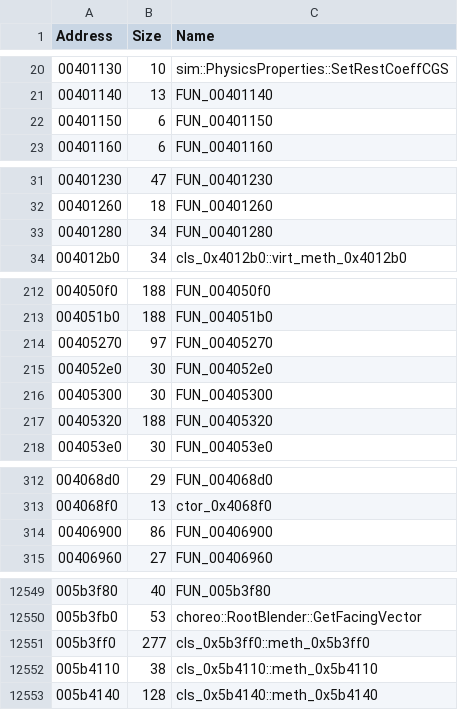
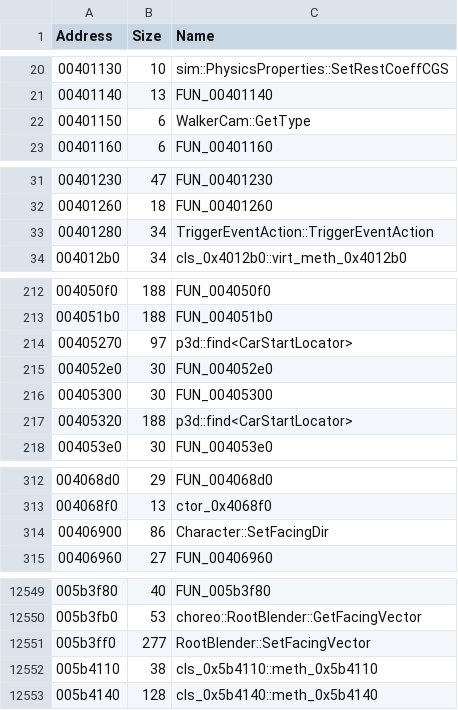
Before and after one commit to donutteam/shar-crash-analyser, a CSV file: Symbols/shar_symbols.csv, drawn as a sheet; only a part is shown, gaps mark what is left out; the diff covers the shown part only.

Commit message:
Update shar_symbols.csv

```diff
--- a/Symbols/shar_symbols.csv
+++ b/Symbols/shar_symbols.csv
@@ -21,3 +21,3 @@
 "00401140","13","FUN_00401140"
-"00401150","6","FUN_00401150"
+"00401150","6","WalkerCam::GetType"
 "00401160","6","FUN_00401160"
@@ -32,3 +32,3 @@
 "00401260","18","FUN_00401260"
-"00401280","34","FUN_00401280"
+"00401280","34","TriggerEventAction::TriggerEventAction"
 "004012b0","34","cls_0x4012b0::virt_meth_0x4012b0"
@@ -213,6 +213,6 @@
 "004051b0","188","FUN_004051b0"
-"00405270","97","FUN_00405270"
+"00405270","97","p3d::find<CarStartLocator>"
 "004052e0","30","FUN_004052e0"
 "00405300","30","FUN_00405300"
-"00405320","188","FUN_00405320"
+"00405320","188","p3d::find<CarStartLocator>"
 "004053e0","30","FUN_004053e0"
@@ -313,3 +313,3 @@
 "004068f0","13","ctor_0x4068f0"
-"00406900","86","FUN_00406900"
+"00406900","86","Character::SetFacingDir"
 "00406960","27","FUN_00406960"
@@ -12550,3 +12550,3 @@
 "005b3fb0","53","choreo::RootBlender::GetFacingVector"
-"005b3ff0","277","cls_0x5b3ff0::meth_0x5b3ff0"
+"005b3ff0","277","RootBlender::SetFacingVector"
 "005b4110","38","cls_0x5b4110::meth_0x5b4110"
```
Also changed, not shown: 1 edited cell elsewhere in this file.
